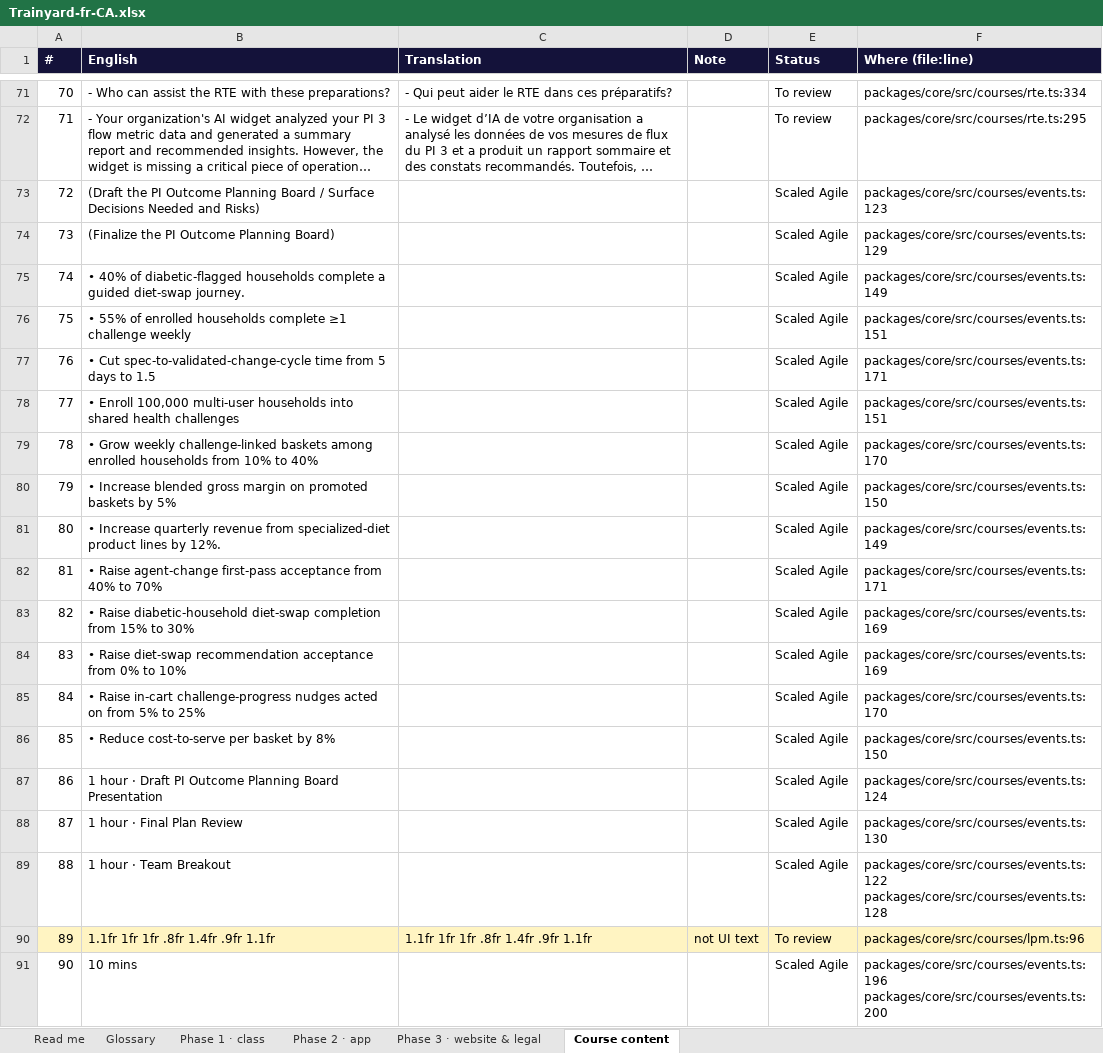
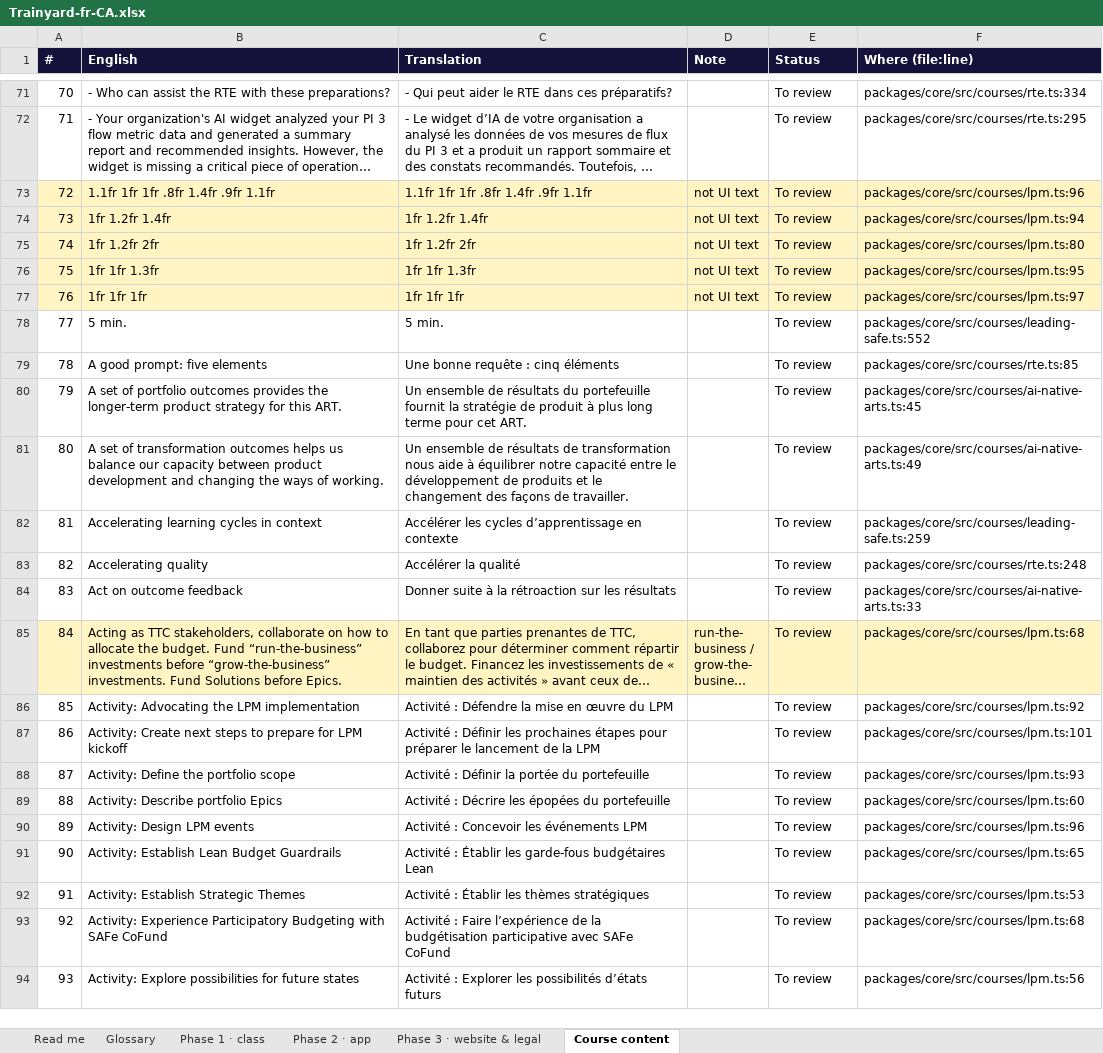
Before and after one commit to mlbwhf/test, an Excel workbook: trainyard/i18n/Trainyard-fr-CA.xlsx, sheet Course content, drawn as a sheet; only a part is shown, gaps mark what is left out; the shorter side is filled out with more unchanged rows; long unchanged cells end in …; values as stored, in another font and other column widths than the file's, no borders; removed rows and columns are numbered as before the commit, all else as after; the diff covers the shown part only; the diff names each change by its address in the sheet, - before the commit and + after, or states it on an @@ line.

```diff
--- a/trainyard/i18n/Trainyard-fr-CA.xlsx (sheet Course content)
+++ b/trainyard/i18n/Trainyard-fr-CA.xlsx (sheet Course content)
-row 73: 72 | (Draft the PI Outcome Planning Board / Surface Decisions Needed and Risks) |  |  | Scaled Agile | packages/core/src/courses/events.ts:123
-row 74: 73 | (Finalize the PI Outcome Planning Board) |  |  | Scaled Agile | packages/core/src/courses/events.ts:129
-row 75: 74 | • 40% of diabetic-flagged households complete a guided diet-swap journey. |  |  | Scaled Agile | packages/core/src/courses/events.ts:149
-row 76: 75 | • 55% of enrolled households complete ≥1 challenge weekly |  |  | Scaled Agile | packages/core/src/courses/events.ts:151
-row 77: 76 | • Cut spec-to-validated-change-cycle time from 5 days to 1.5 |  |  | Scaled Agile | packages/core/src/courses/events.ts:171
-row 78: 77 | • Enroll 100,000 multi-user households into shared health challenges |  |  | Scaled Agile | packages/core/src/courses/events.ts:151
-row 79: 78 | • Grow weekly challenge-linked baskets among enrolled households from 10% to 40% |  |  | Scaled Agile | packages/core/src/courses/events.ts:170
-row 80: 79 | • Increase blended gross margin on promoted baskets by 5% |  |  | Scaled Agile | packages/core/src/courses/events.ts:150
-row 81: 80 | • Increase quarterly revenue from specialized-diet product lines by 12%. |  |  | Scaled Agile | packages/core/src/courses/events.ts:149
-row 82: 81 | • Raise agent-change first-pass acceptance from 40% to 70% |  |  | Scaled Agile | packages/core/src/courses/events.ts:171
-row 83: 82 | • Raise diabetic-household diet-swap completion from 15% to 30% |  |  | Scaled Agile | packages/core/src/courses/events.ts:169
-row 84: 83 | • Raise diet-swap recommendation acceptance from 0% to 10% |  |  | Scaled Agile | packages/core/src/courses/events.ts:169
-row 85: 84 | • Raise in-cart challenge-progress nudges acted on from 5% to 25% |  |  | Scaled Agile | packages/core/src/courses/events.ts:170
-row 86: 85 | • Reduce cost-to-serve per basket by 8% |  |  | Scaled Agile | packages/core/src/courses/events.ts:150
-row 87: 86 | 1 hour · Draft PI Outcome Planning Board Presentation |  |  | Scaled Agile | packages/core/src/courses/events.ts:124
-row 88: 87 | 1 hour · Final Plan Review |  |  | Scaled Agile | packages/core/src/courses/events.ts:130
-row 89: 88 | 1 hour · Team Breakout |  |  | Scaled Agile | packages/core/src/courses/events.ts:122 packages/core/src/courses/events.ts:128
@@ column A (#) renumbered from row 73 down @@
-row 91: 90 | 10 mins |  |  | Scaled Agile | packages/core/src/courses/events.ts:196 packages/core/src/courses/events.ts:200
```
Also changed, not shown: 58 removed rows and 40 edited cells elsewhere in this sheet, sheet Phase 2 · app, sheet Phase 1 · class, sheet Phase 3 · website & legal, trainyard/i18n/Trainyard-fr-FR.xlsx, 6 other files.
